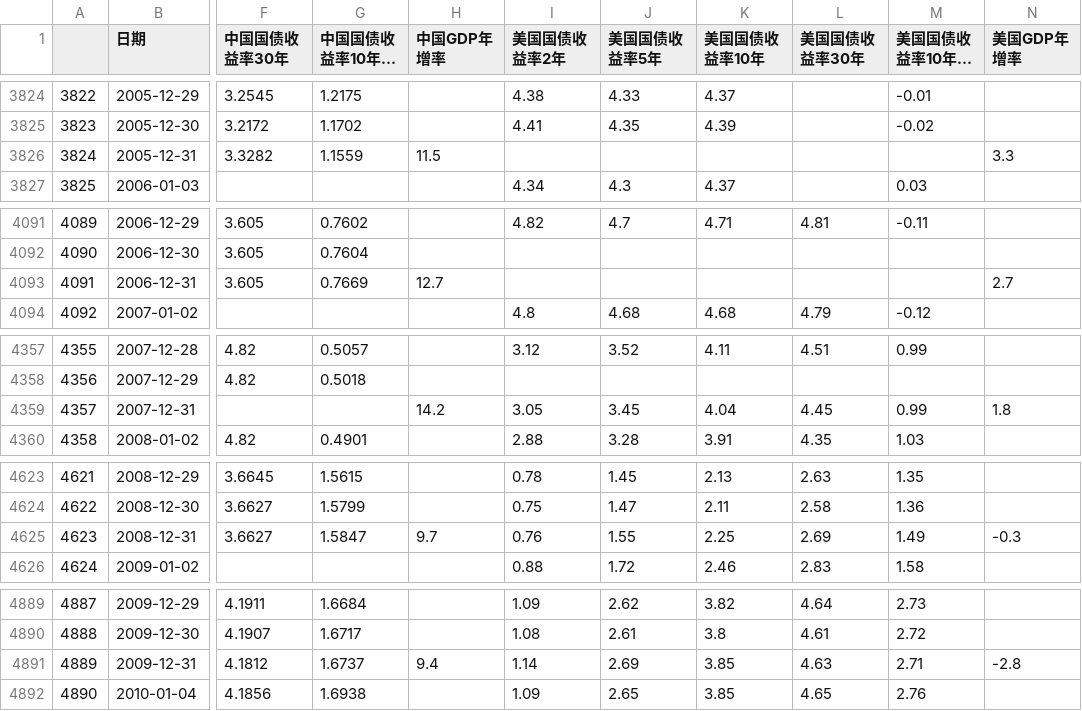
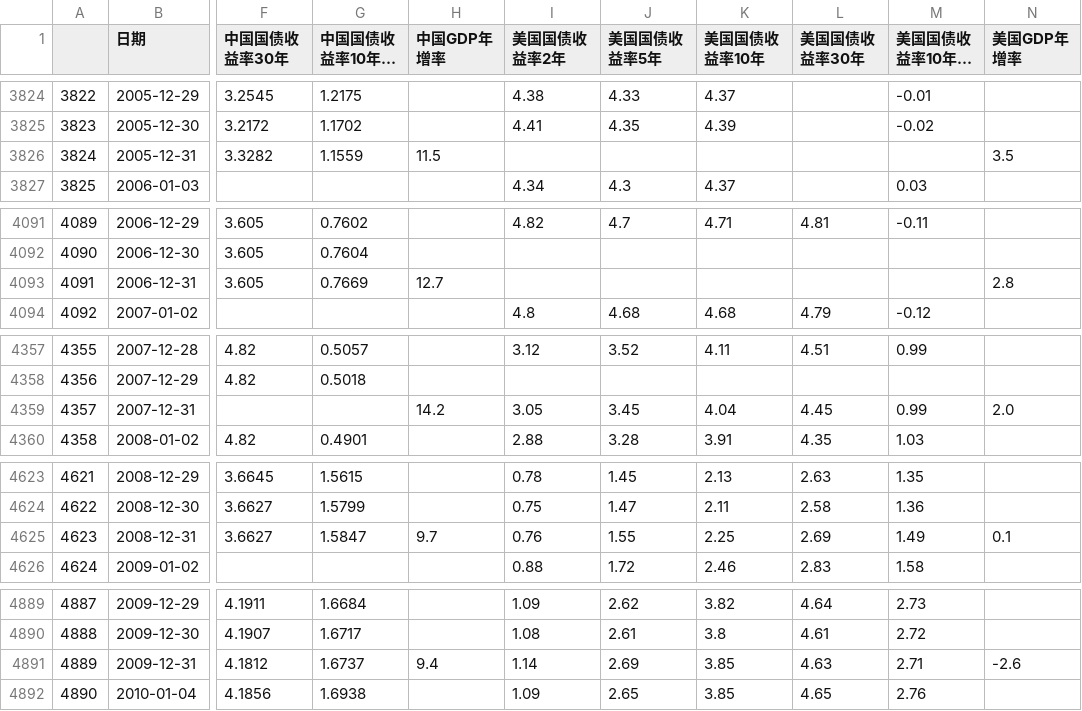
Before and after one commit to jamelouis/investment-tools, a CSV file: public/csv/bond-rate.csv, drawn as a sheet; only a part is shown, gaps mark what is left out; long unchanged cells end in …; the diff covers the shown part only; the diff names each change by its address in the sheet, - before the commit and + after, or states it on an @@ line.

```diff
--- a/public/csv/bond-rate.csv
+++ b/public/csv/bond-rate.csv
-N3826 (美国GDP年增率): 3.3
+N3826 (美国GDP年增率): 3.5
-N4093 (美国GDP年增率): 2.7
+N4093 (美国GDP年增率): 2.8
-N4359 (美国GDP年增率): 1.8
+N4359 (美国GDP年增率): 2.0
-N4625 (美国GDP年增率): -0.3
+N4625 (美国GDP年增率): 0.1
-N4891 (美国GDP年增率): -2.8
+N4891 (美国GDP年增率): -2.6
```
Also changed, not shown: 2 added rows and 17 edited cells elsewhere in this file.
